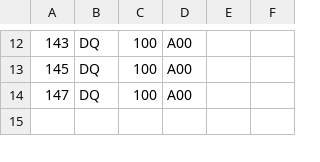
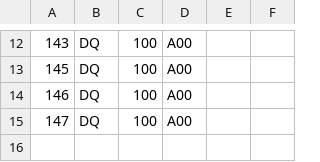
Before and after one commit to trade-tariff/electronic-tariff-file, a CSV file: data/reference/measure_types.csv, drawn as a sheet; only a part is shown, gaps mark what is left out.

```diff
--- a/data/reference/measure_types.csv
+++ b/data/reference/measure_types.csv
@@ -13,2 +13,3 @@
 145,DQ,100,A00
+146,DQ,100,A00
 147,DQ,100,A00
```
Also changed, not shown: 14 other files.
